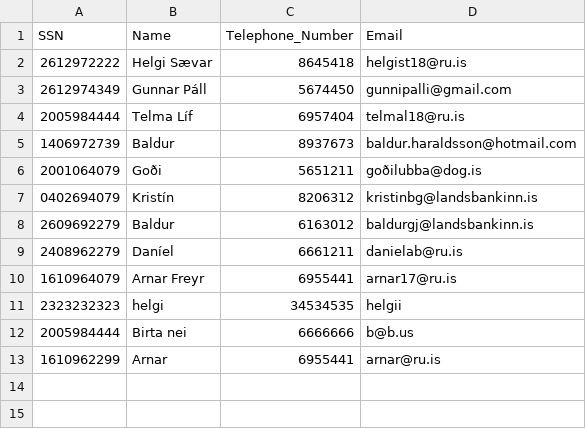
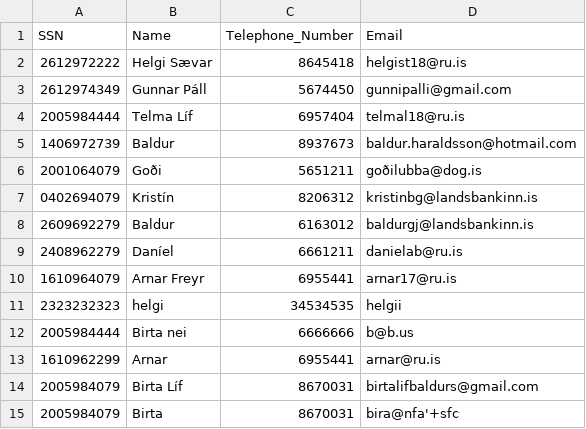
Before and after one commit to Birtab18/The_Car_Rental, a CSV file: data/customers.csv, drawn as a sheet; the diff names each change by its address in the sheet, - before the commit and + after, or states it on an @@ line.

```diff
--- a/data/customers.csv
+++ b/data/customers.csv
+row 14: 2005984079 | Birta Líf | 8670031 | birtalifbaldurs@gmail.com
+row 15: 2005984079 | Birta | 8670031 | bira@nfa'+sfc
```
Also changed, not shown: data/orders.csv, 2 other files.
